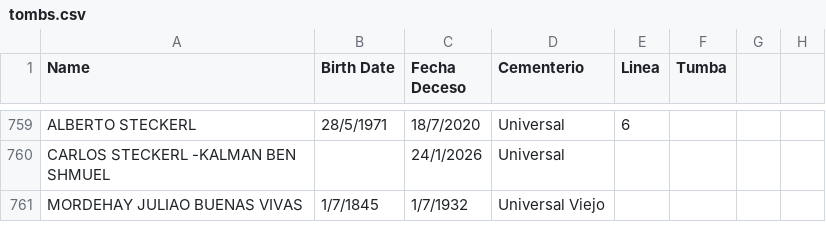
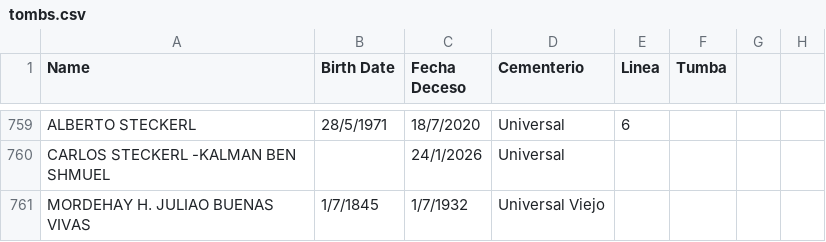
Before and after one commit to Saicosai/Tumbas, a CSV file: tombs.csv, drawn as a sheet; only a part is shown, gaps mark what is left out.

Commit message:
Add files via upload

```diff
--- a/tombs.csv
+++ b/tombs.csv
@@ -760,2 +760,2 @@ ALBERTO STECKERL,28/5/1971,18/7/2020,Universal,6,,,
 CARLOS STECKERL -KALMAN BEN SHMUEL,,24/1/2026,Universal,,,,
-MORDEHAY JULIAO BUENAS VIVAS,1/7/1845,1/7/1932,Universal Viejo,,,,
+MORDEHAY H. JULIAO BUENAS VIVAS,1/7/1845,1/7/1932,Universal Viejo,,,,
```
